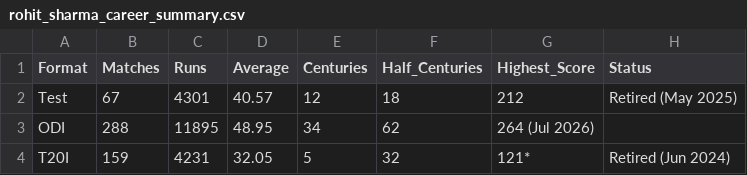
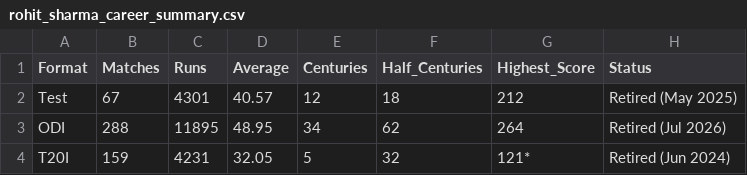
Before and after one commit to ABHAYMARWADE2004/-rohit-sharma-powerbi-dashboard, a CSV file: rohit_sharma_career_summary.csv, drawn as a sheet.

Commit message:
Update ODI status to include retirement date

```diff
--- a/rohit_sharma_career_summary.csv
+++ b/rohit_sharma_career_summary.csv
@@ -2,3 +2,3 @@ Format,Matches,Runs,Average,Centuries,Half_Centuries,Highest_Score,Status
 Test,67,4301,40.57,12,18,212,Retired (May 2025)
-ODI,288,11895,48.95,34,62,264 (Jul 2026)
+ODI,288,11895,48.95,34,62,264,Retired (Jul 2026)
 T20I,159,4231,32.05,5,32,121*,Retired (Jun 2024)
```
